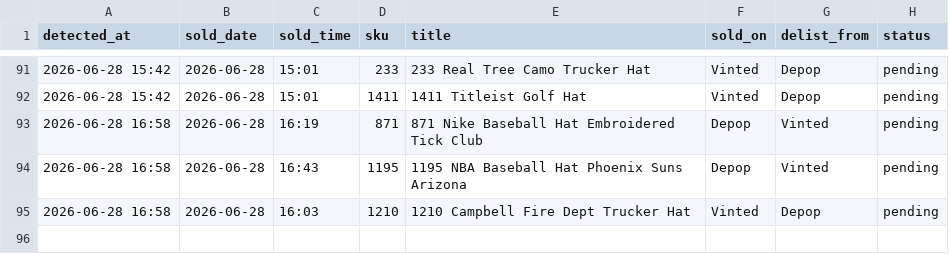
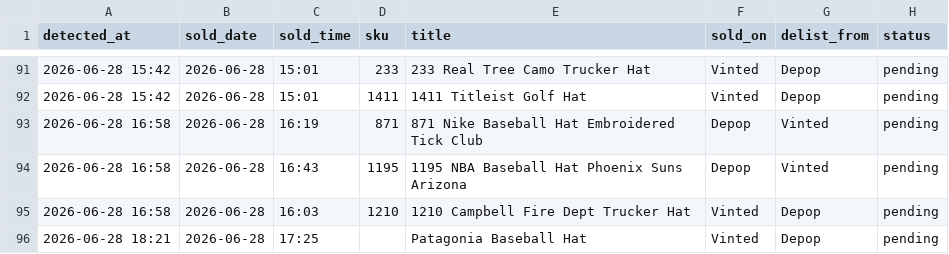
Before and after one commit to notanotherwholesale-sudo/fm-sales-tracker, a CSV file: delist_queue.csv, drawn as a sheet; only a part is shown, gaps mark what is left out.

Commit message:
data: 2026-06-28 17:21 run

```diff
--- a/delist_queue.csv
+++ b/delist_queue.csv
@@ -95 +95,2 @@ detected_at,sold_date,sold_time,sku,title,sold_on,delist_from,status
 2026-06-28 16:58,2026-06-28,16:03,1210,1210 Campbell Fire Dept Trucker Hat,Vinted,Depop,pending
+2026-06-28 18:21,2026-06-28,17:25,,Patagonia Baseball Hat,Vinted,Depop,pending
```
Also changed, not shown: fm_sales.csv, 1 other file.
